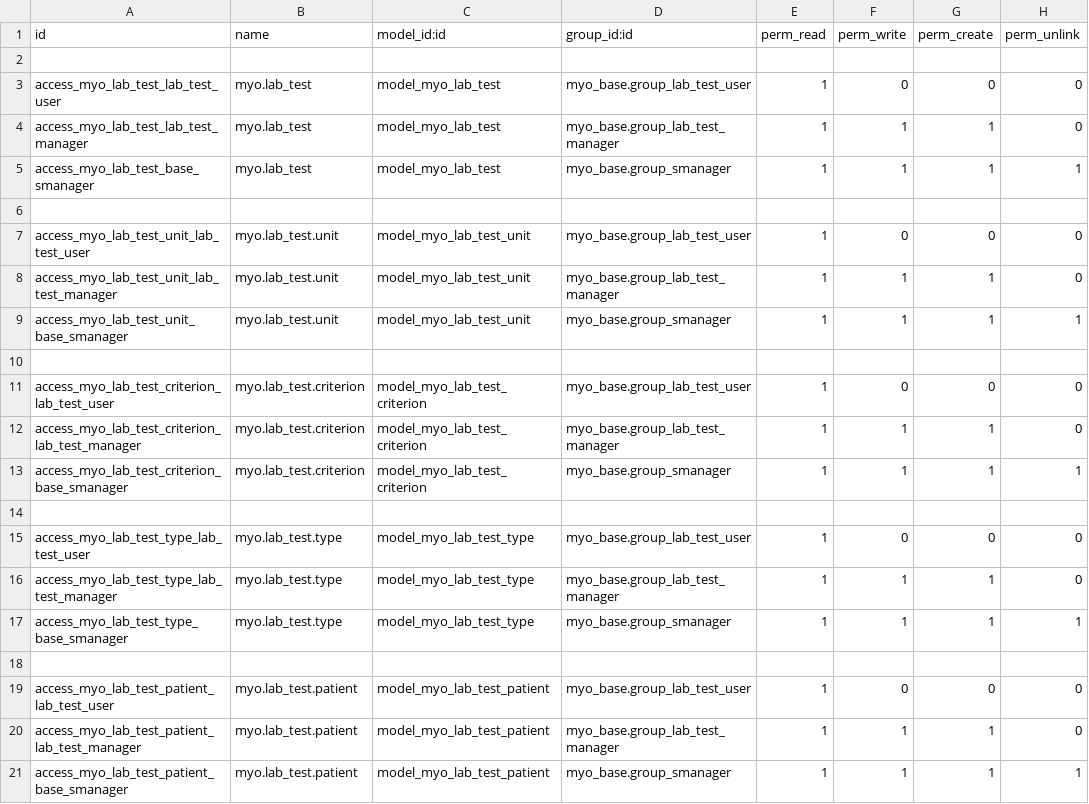
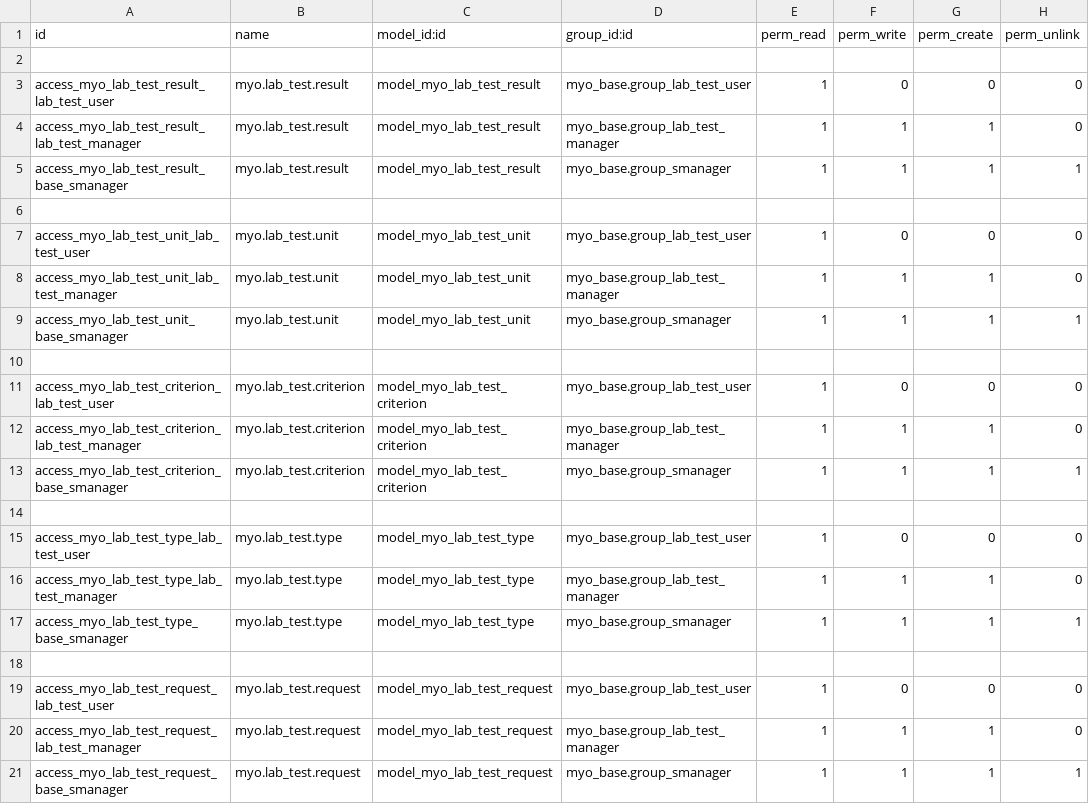
Before and after one commit to MostlyOpen/odoo_addons, a CSV file: myo_lab_test/security/ir.model.access.csv, drawn as a sheet.

Commit message:
[IMP] myo_lab_test

```diff
--- a/myo_lab_test/security/ir.model.access.csv
+++ b/myo_lab_test/security/ir.model.access.csv
@@ -2,5 +2,5 @@
 
-access_myo_lab_test_lab_test_user,myo.lab_test,model_myo_lab_test,myo_base.group_lab_test_user,1,0,0,0
-access_myo_lab_test_lab_test_manager,myo.lab_test,model_myo_lab_test,myo_base.group_lab_test_manager,1,1,1,0
-access_myo_lab_test_base_smanager,myo.lab_test,model_myo_lab_test,myo_base.group_smanager,1,1,1,1
+access_myo_lab_test_result_lab_test_user,myo.lab_test.result,model_myo_lab_test_result,myo_base.group_lab_test_user,1,0,0,0
+access_myo_lab_test_result_lab_test_manager,myo.lab_test.result,model_myo_lab_test_result,myo_base.group_lab_test_manager,1,1,1,0
+access_myo_lab_test_result_base_smanager,myo.lab_test.result,model_myo_lab_test_result,myo_base.group_smanager,1,1,1,1
 
@@ -18,4 +18,4 @@ access_myo_lab_test_type_base_smanager,myo.lab_test.type,model_myo_lab_test_type
 
-access_myo_lab_test_patient_lab_test_user,myo.lab_test.patient,model_myo_lab_test_patient,myo_base.group_lab_test_user,1,0,0,0
-access_myo_lab_test_patient_lab_test_manager,myo.lab_test.patient,model_myo_lab_test_patient,myo_base.group_lab_test_manager,1,1,1,0
-access_myo_lab_test_patient_base_smanager,myo.lab_test.patient,model_myo_lab_test_patient,myo_base.group_smanager,1,1,1,1
+access_myo_lab_test_request_lab_test_user,myo.lab_test.request,model_myo_lab_test_request,myo_base.group_lab_test_user,1,0,0,0
+access_myo_lab_test_request_lab_test_manager,myo.lab_test.request,model_myo_lab_test_request,myo_base.group_lab_test_manager,1,1,1,0
+access_myo_lab_test_request_base_smanager,myo.lab_test.request,model_myo_lab_test_request,myo_base.group_smanager,1,1,1,1
```
Also changed, not shown: 14 other files.
